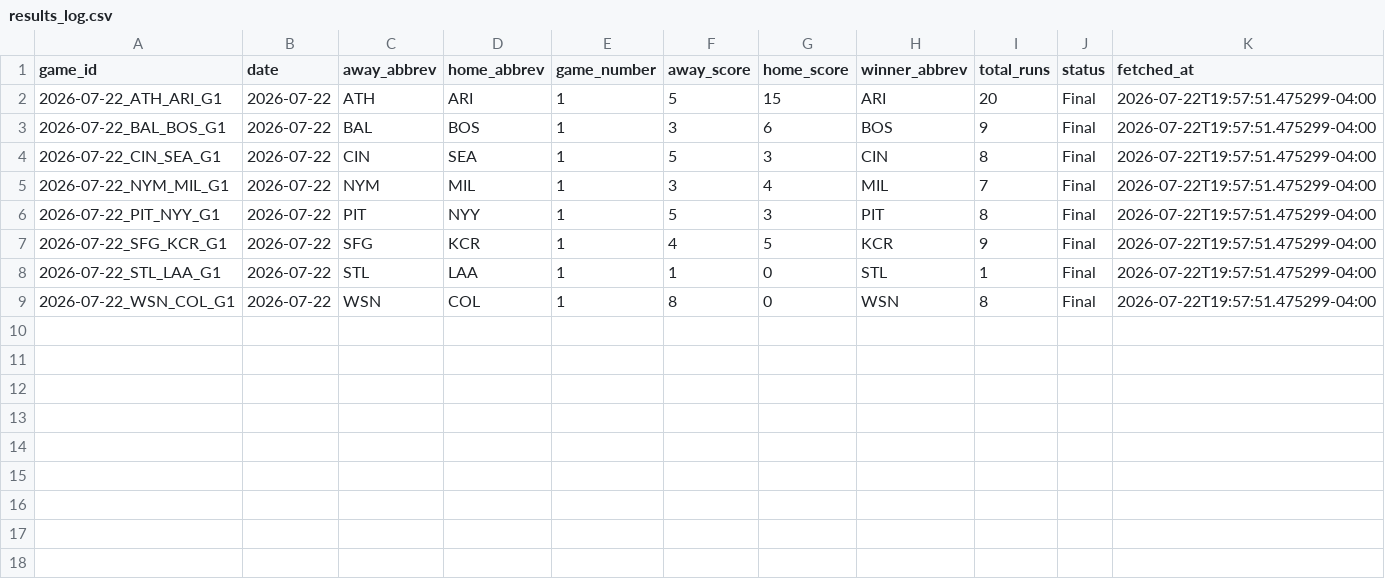
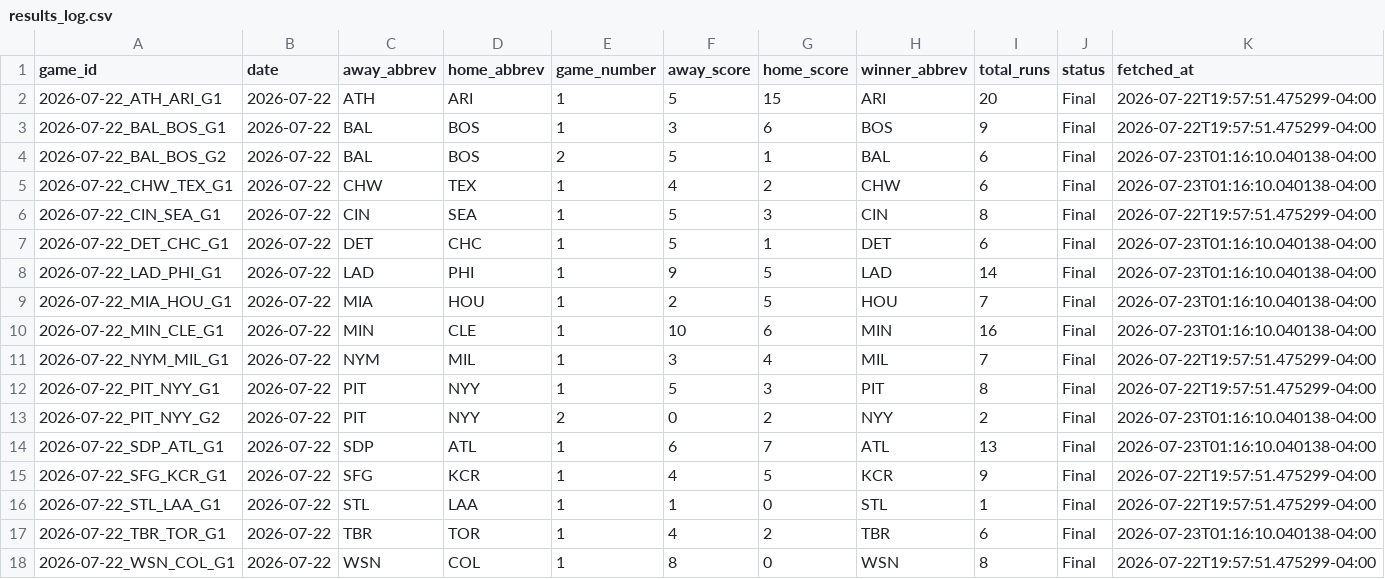
Before and after one commit to meganfinnrigney-eng/mlb, a CSV file: mlb_daily/data/results_log.csv, drawn as a sheet.

```diff
--- a/mlb_daily/data/results_log.csv
+++ b/mlb_daily/data/results_log.csv
@@ -3,7 +3,16 @@ game_id,date,away_abbrev,home_abbrev,game_number,away_score,home_score,winner_ab
 2026-07-22_BAL_BOS_G1,2026-07-22,BAL,BOS,1,3,6,BOS,9,Final,2026-07-22T19:57:51.475299-04:00
+2026-07-22_BAL_BOS_G2,2026-07-22,BAL,BOS,2,5,1,BAL,6,Final,2026-07-23T01:16:10.040138-04:00
+2026-07-22_CHW_TEX_G1,2026-07-22,CHW,TEX,1,4,2,CHW,6,Final,2026-07-23T01:16:10.040138-04:00
 2026-07-22_CIN_SEA_G1,2026-07-22,CIN,SEA,1,5,3,CIN,8,Final,2026-07-22T19:57:51.475299-04:00
+2026-07-22_DET_CHC_G1,2026-07-22,DET,CHC,1,5,1,DET,6,Final,2026-07-23T01:16:10.040138-04:00
+2026-07-22_LAD_PHI_G1,2026-07-22,LAD,PHI,1,9,5,LAD,14,Final,2026-07-23T01:16:10.040138-04:00
+2026-07-22_MIA_HOU_G1,2026-07-22,MIA,HOU,1,2,5,HOU,7,Final,2026-07-23T01:16:10.040138-04:00
+2026-07-22_MIN_CLE_G1,2026-07-22,MIN,CLE,1,10,6,MIN,16,Final,2026-07-23T01:16:10.040138-04:00
 2026-07-22_NYM_MIL_G1,2026-07-22,NYM,MIL,1,3,4,MIL,7,Final,2026-07-22T19:57:51.475299-04:00
 2026-07-22_PIT_NYY_G1,2026-07-22,PIT,NYY,1,5,3,PIT,8,Final,2026-07-22T19:57:51.475299-04:00
+2026-07-22_PIT_NYY_G2,2026-07-22,PIT,NYY,2,0,2,NYY,2,Final,2026-07-23T01:16:10.040138-04:00
+2026-07-22_SDP_ATL_G1,2026-07-22,SDP,ATL,1,6,7,ATL,13,Final,2026-07-23T01:16:10.040138-04:00
 2026-07-22_SFG_KCR_G1,2026-07-22,SFG,KCR,1,4,5,KCR,9,Final,2026-07-22T19:57:51.475299-04:00
 2026-07-22_STL_LAA_G1,2026-07-22,STL,LAA,1,1,0,STL,1,Final,2026-07-22T19:57:51.475299-04:00
+2026-07-22_TBR_TOR_G1,2026-07-22,TBR,TOR,1,4,2,TBR,6,Final,2026-07-23T01:16:10.040138-04:00
 2026-07-22_WSN_COL_G1,2026-07-22,WSN,COL,1,8,0,WSN,8,Final,2026-07-22T19:57:51.475299-04:00
```
